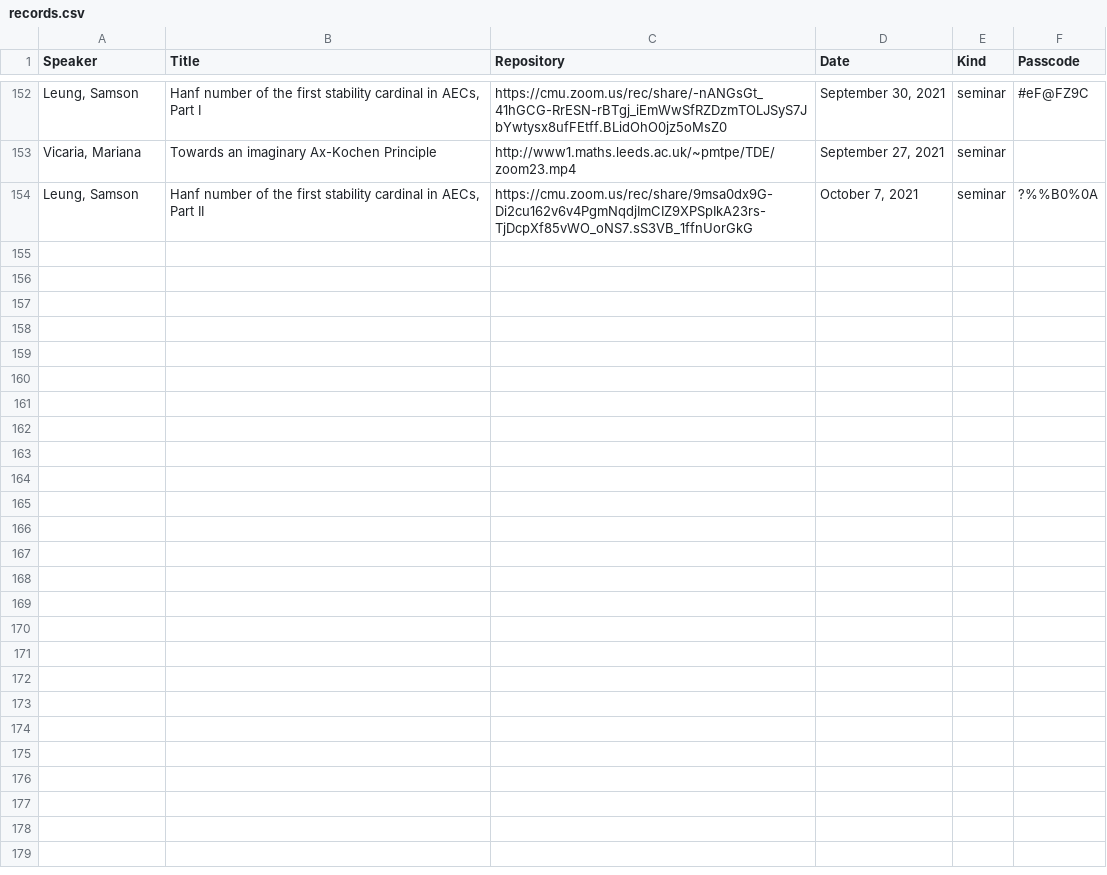
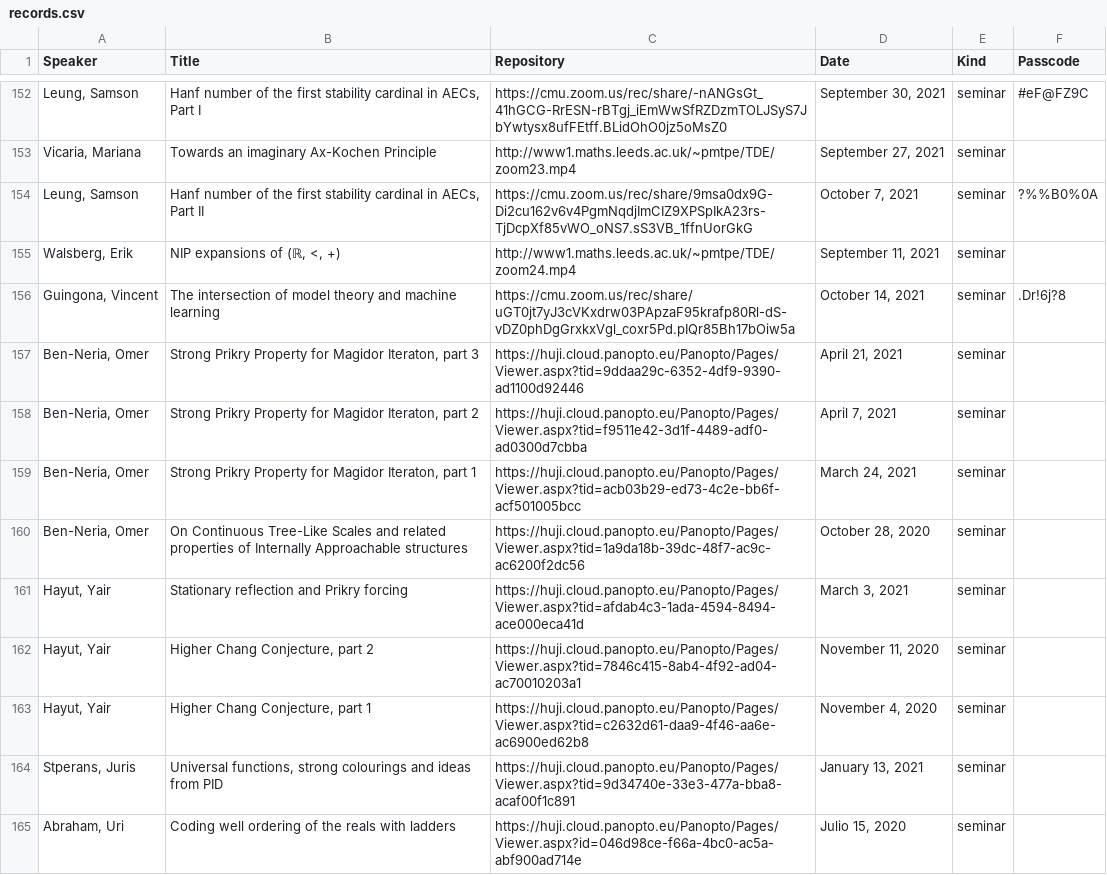
Before and after one commit to Miguelwan/math_webpage, a CSV file: records.csv, drawn as a sheet; only a part is shown, gaps mark what is left out; the diff names each change by its address in the sheet, - before the commit and + after, or states it on an @@ line.

```diff
--- a/records.csv
+++ b/records.csv
+row 155: Walsberg, Erik | NIP expansions of (ℝ, <, +) | http://www1.maths.leeds.ac.uk/~pmtpe/TDE/zoom24.mp4 | September 11, 2021 | seminar
+row 156: Guingona, Vincent | The intersection of model theory and machine learning | https://cmu.zoom.us/rec/share/uGT0jt7yJ3cVKxdrw03PApzaF95krafp80Rl-dS-vDZ0phDgGrxkxVgl_coxr5Pd.pIQr85Bh17bOiw5a | October 14, 2021 | seminar | .Dr!6j?8
+row 157: Ben-Neria, Omer | Strong Prikry Property for Magidor Iteraton, part 3 | https://huji.cloud.panopto.eu/Panopto/Pages/Viewer.aspx?tid=9ddaa29c-6352-4df9-9390-ad1100d92446 | April 21, 2021 | seminar
+row 158: Ben-Neria, Omer | Strong Prikry Property for Magidor Iteraton, part 2 | https://huji.cloud.panopto.eu/Panopto/Pages/Viewer.aspx?tid=f9511e42-3d1f-4489-adf0-ad0300d7cbba | April 7, 2021 | seminar
+row 159: Ben-Neria, Omer | Strong Prikry Property for Magidor Iteraton, part 1 | https://huji.cloud.panopto.eu/Panopto/Pages/Viewer.aspx?tid=acb03b29-ed73-4c2e-bb6f-acf501005bcc | March 24, 2021 | seminar
+row 160: Ben-Neria, Omer | On Continuous Tree-Like Scales and related properties of Internally Approachable structures | https://huji.cloud.panopto.eu/Panopto/Pages/Viewer.aspx?tid=1a9da18b-39dc-48f7-ac9c-ac6200f2dc56 | October 28, 2020 | seminar
+row 161: Hayut, Yair | Stationary reflection and Prikry forcing | https://huji.cloud.panopto.eu/Panopto/Pages/Viewer.aspx?tid=afdab4c3-1ada-4594-8494-ace000eca41d | March 3, 2021 | seminar
+row 162: Hayut, Yair | Higher Chang Conjecture, part 2 | https://huji.cloud.panopto.eu/Panopto/Pages/Viewer.aspx?tid=7846c415-8ab4-4f92-ad04-ac70010203a1 | November 11, 2020 | seminar
+row 163: Hayut, Yair | Higher Chang Conjecture, part 1 | https://huji.cloud.panopto.eu/Panopto/Pages/Viewer.aspx?tid=c2632d61-daa9-4f46-aa6e-ac6900ed62b8 | November 4, 2020 | seminar
+row 164: Stperans, Juris | Universal functions, strong colourings and ideas from PID | https://huji.cloud.panopto.eu/Panopto/Pages/Viewer.aspx?tid=9d34740e-33e3-477a-bba8-acaf00f1c891 | January 13, 2021 | seminar
+row 165: Abraham, Uri | Coding well ordering of the reals with ladders | https://huji.cloud.panopto.eu/Panopto/Pages/Viewer.aspx?id=046d98ce-f66a-4bc0-ac5a-abf900ad714e | Julio 15, 2020 | seminar
```
Also changed, not shown: 3 other files.
